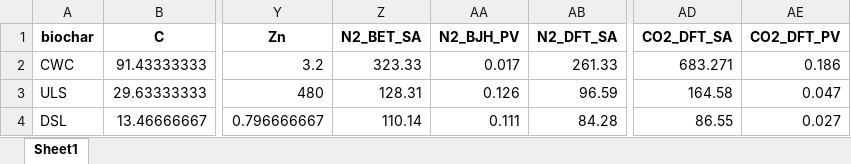
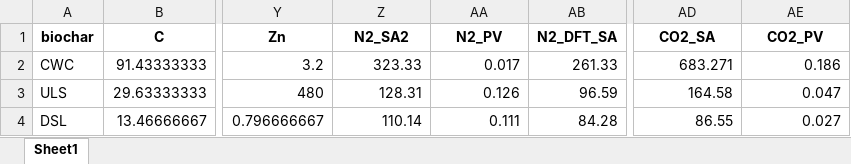
Before and after one commit to katinkakrahn/MSc_Katinka, an Excel workbook: R/data_manipulated/280322_Biochar_ratios.xlsx, sheet Sheet1, drawn as a sheet; only a part is shown, gaps mark what is left out; values as stored, in another font and other column widths than the file's, no borders; the diff names each change by its address in the sheet, - before the commit and + after, or states it on an @@ line.

```diff
--- a/R/data_manipulated/280322_Biochar_ratios.xlsx (sheet Sheet1)
+++ b/R/data_manipulated/280322_Biochar_ratios.xlsx (sheet Sheet1)
-Z1: N2_BET_SA
+Z1: N2_SA2
-AA1: N2_BJH_PV
+AA1: N2_PV
-AD1: CO2_DFT_SA
+AD1: CO2_SA
-AE1: CO2_DFT_PV
+AE1: CO2_PV
```
Also changed, not shown: R/data_manipulated/010422_Sorption_BC.xlsx, R/data_manipulated/010422_Sorption_BC_mix.xlsx, 50 other files.
